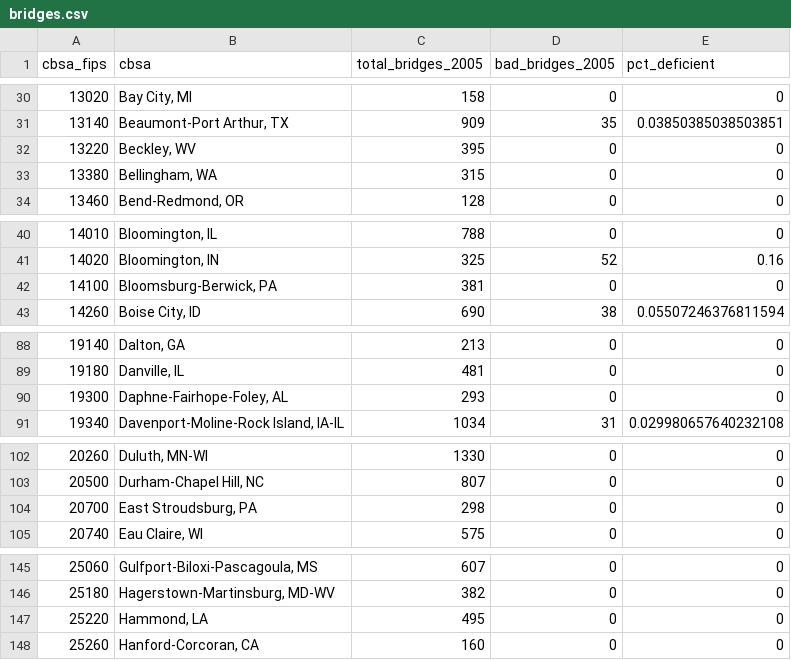
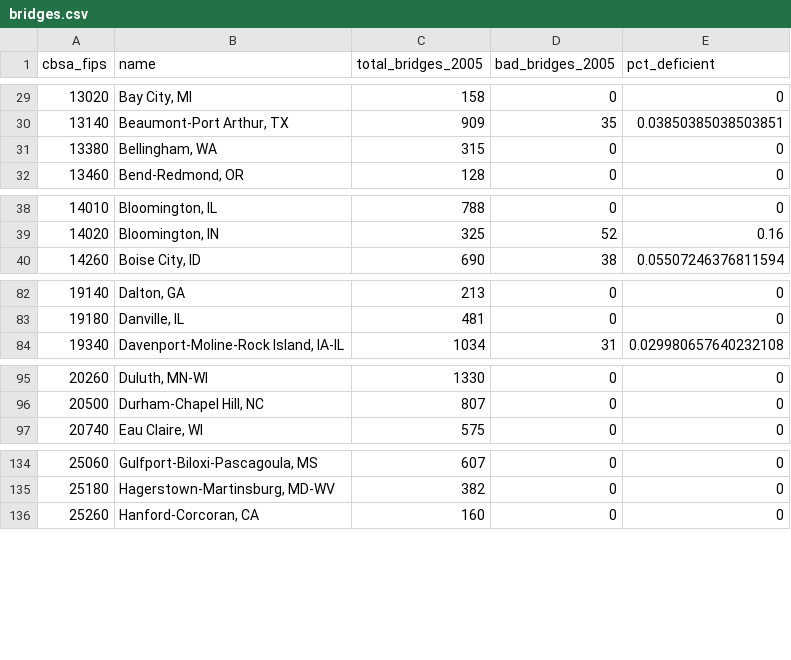
Before and after one commit to andrewvanleuven/legacyR, a CSV file: data/base/generated/bridges.csv, drawn as a sheet; only a part is shown, gaps mark what is left out; the diff covers the shown part only.

```diff
--- a/data/base/generated/bridges.csv
+++ b/data/base/generated/bridges.csv
@@ -1 +1 @@
-cbsa_fips,cbsa,total_bridges_2005,bad_bridges_2005,pct_deficient
+cbsa_fips,name,total_bridges_2005,bad_bridges_2005,pct_deficient
@@ -31,3 +30,2 @@ cbsa_fips,cbsa,total_bridges_2005,bad_bridges_2005,pct_deficient
 13140,"Beaumont-Port Arthur, TX",909,35,0.03850385038503851
-13220,"Beckley, WV",395,0,0
 13380,"Bellingham, WA",315,0,0
@@ -41,3 +39,2 @@ cbsa_fips,cbsa,total_bridges_2005,bad_bridges_2005,pct_deficient
 14020,"Bloomington, IN",325,52,0.16
-14100,"Bloomsburg-Berwick, PA",381,0,0
 14260,"Boise City, ID",690,38,0.05507246376811594
@@ -89,3 +83,2 @@ cbsa_fips,cbsa,total_bridges_2005,bad_bridges_2005,pct_deficient
 19180,"Danville, IL",481,0,0
-19300,"Daphne-Fairhope-Foley, AL",293,0,0
 19340,"Davenport-Moline-Rock Island, IA-IL",1034,31,0.029980657640232108
@@ -103,3 +96,2 @@ cbsa_fips,cbsa,total_bridges_2005,bad_bridges_2005,pct_deficient
 20500,"Durham-Chapel Hill, NC",807,0,0
-20700,"East Stroudsburg, PA",298,0,0
 20740,"Eau Claire, WI",575,0,0
@@ -146,3 +135,2 @@ cbsa_fips,cbsa,total_bridges_2005,bad_bridges_2005,pct_deficient
 25180,"Hagerstown-Martinsburg, MD-WV",382,0,0
-25220,"Hammond, LA",495,0,0
 25260,"Hanford-Corcoran, CA",160,0,0
```
Also changed, not shown: 1 added row, 22 removed rows and 1 edited cell elsewhere in this file, data/base/generated/access.csv, data/base/generated/freight.csv, 23 other files.
